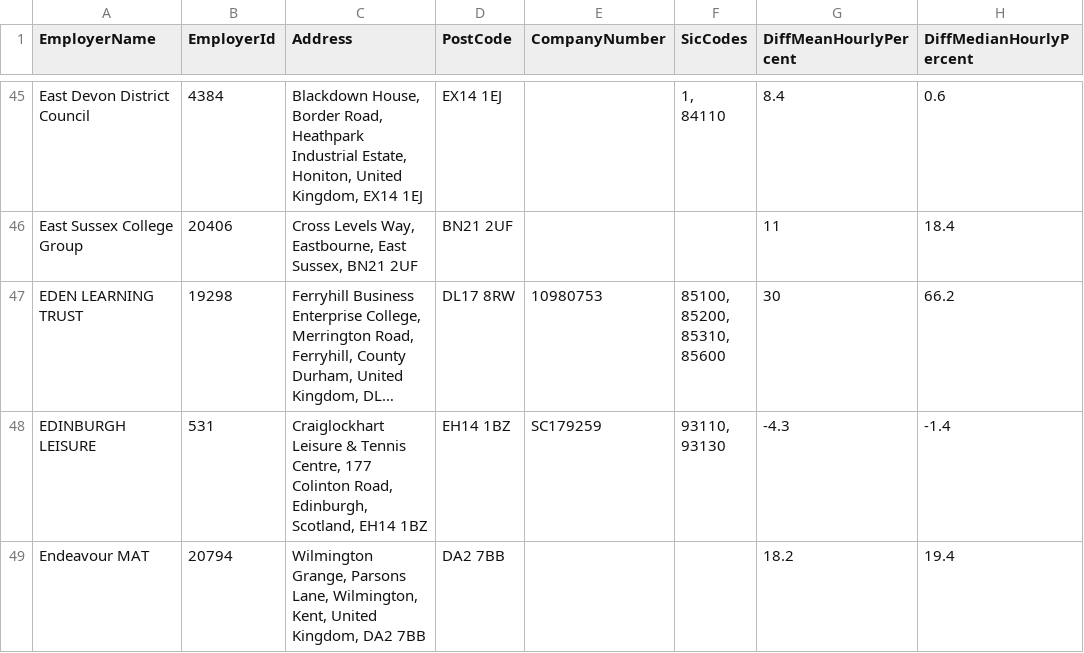
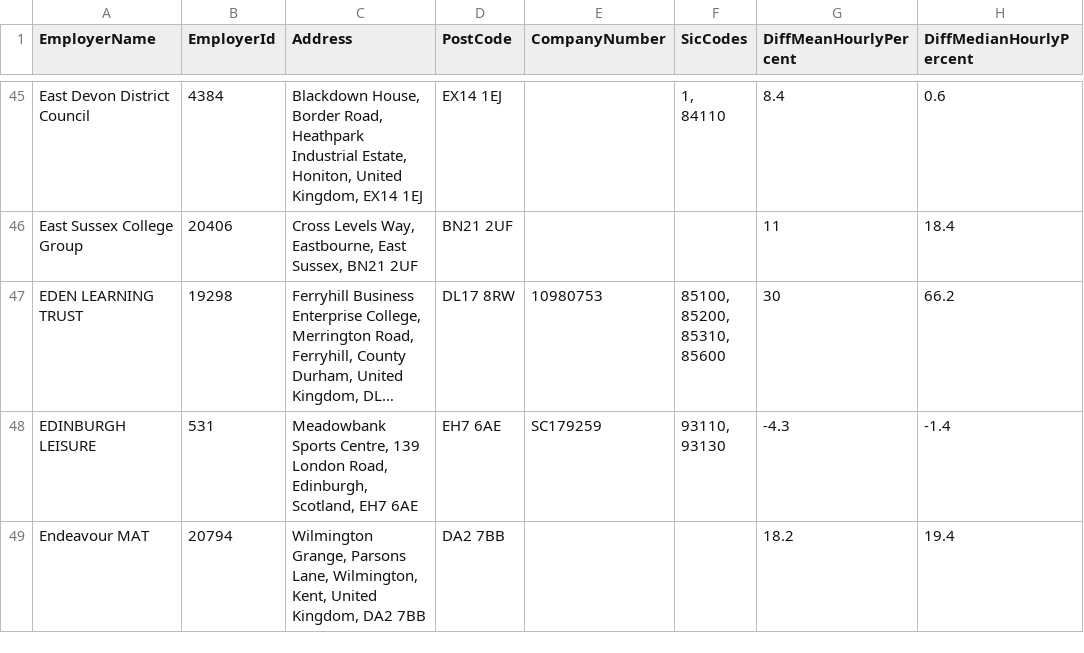
Before and after one commit to brightnetwork/uk-gender-pay-gap, a CSV file: 2022-2023.csv, drawn as a sheet; only a part is shown, gaps mark what is left out; long unchanged cells end in …; the diff covers the shown part only; the diff names each change by its address in the sheet, - before the commit and + after, or states it on an @@ line.

```diff
--- a/2022-2023.csv
+++ b/2022-2023.csv
-C48 (Address): Craiglockhart Leisure & Tennis Centre, 177 Colinton Road, Edinburgh, Scotland, EH14 1BZ
+C48 (Address): Meadowbank Sports Centre, 139 London Road, Edinburgh, Scotland, EH7 6AE
-D48 (PostCode): EH14 1BZ
+D48 (PostCode): EH7 6AE
```
Also changed, not shown: 2 added rows elsewhere in this file.
